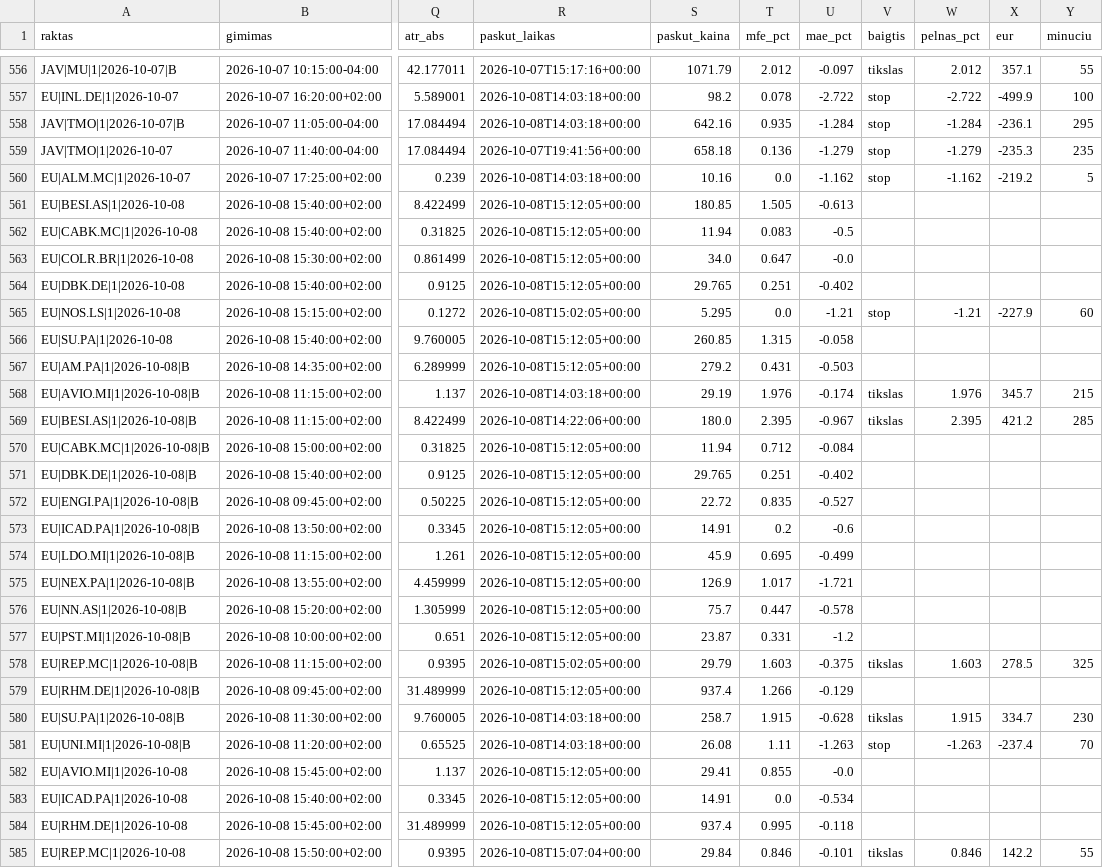
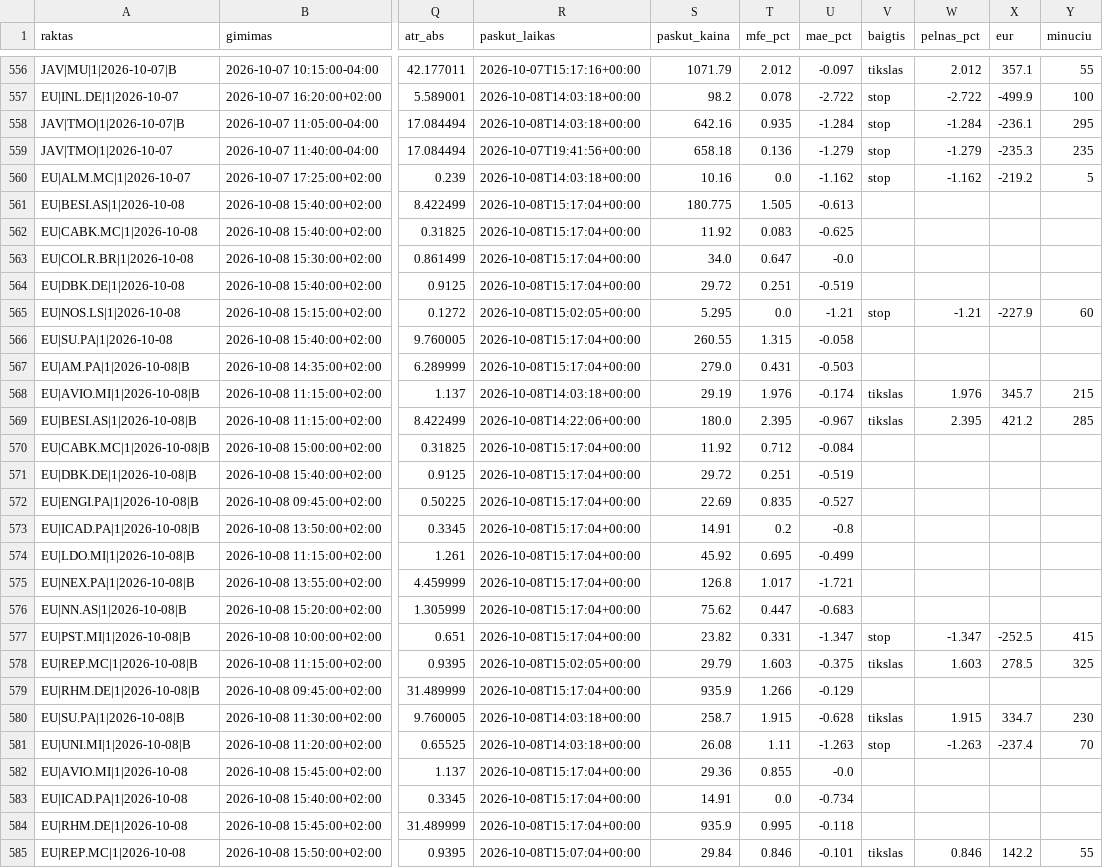
Before and after one commit to MantasBud/Detektorius, a CSV file: docs/zurnalas.csv, drawn as a sheet; only a part is shown, gaps mark what is left out; the diff covers the shown part only; the diff names each change by its address in the sheet, - before the commit and + after, or states it on an @@ line.

```diff
--- a/docs/zurnalas.csv
+++ b/docs/zurnalas.csv
-R561:R564 (paskut_laikas): 2026-10-08T15:12:05+00:00
+R561:R564 (paskut_laikas): 2026-10-08T15:17:04+00:00
-S561 (paskut_kaina): 180.85
+S561 (paskut_kaina): 180.775
-S562 (paskut_kaina): 11.94
+S562 (paskut_kaina): 11.92
-U562 (mae_pct): -0.5
+U562 (mae_pct): -0.625
-S564 (paskut_kaina): 29.765
+S564 (paskut_kaina): 29.72
-U564 (mae_pct): -0.402
+U564 (mae_pct): -0.519
-R566:R567 (paskut_laikas): 2026-10-08T15:12:05+00:00
+R566:R567 (paskut_laikas): 2026-10-08T15:17:04+00:00
-S566 (paskut_kaina): 260.85
+S566 (paskut_kaina): 260.55
-S567 (paskut_kaina): 279.2
+S567 (paskut_kaina): 279.0
-R570:R577 (paskut_laikas): 2026-10-08T15:12:05+00:00
+R570:R577 (paskut_laikas): 2026-10-08T15:17:04+00:00
-S570 (paskut_kaina): 11.94
+S570 (paskut_kaina): 11.92
-S571 (paskut_kaina): 29.765
+S571 (paskut_kaina): 29.72
-U571 (mae_pct): -0.402
+U571 (mae_pct): -0.519
-S572 (paskut_kaina): 22.72
+S572 (paskut_kaina): 22.69
-U573 (mae_pct): -0.6
+U573 (mae_pct): -0.8
-S574 (paskut_kaina): 45.9
+S574 (paskut_kaina): 45.92
-S575 (paskut_kaina): 126.9
+S575 (paskut_kaina): 126.8
-S576 (paskut_kaina): 75.7
+S576 (paskut_kaina): 75.62
-U576 (mae_pct): -0.578
+U576 (mae_pct): -0.683
-S577 (paskut_kaina): 23.87
+S577 (paskut_kaina): 23.82
-U577 (mae_pct): -1.2
+U577 (mae_pct): -1.347
-V577 (baigtis): (empty)
+V577 (baigtis): stop
-W577 (pelnas_pct): (empty)
+W577 (pelnas_pct): -1.347
-X577 (eur): (empty)
+X577 (eur): -252.5
-Y577 (minuciu): (empty)
+Y577 (minuciu): 415
-R579 (paskut_laikas): 2026-10-08T15:12:05+00:00
+R579 (paskut_laikas): 2026-10-08T15:17:04+00:00
-S579 (paskut_kaina): 937.4
+S579 (paskut_kaina): 935.9
-R582:R584 (paskut_laikas): 2026-10-08T15:12:05+00:00
+R582:R584 (paskut_laikas): 2026-10-08T15:17:04+00:00
-S582 (paskut_kaina): 29.41
+S582 (paskut_kaina): 29.36
-U583 (mae_pct): -0.534
+U583 (mae_pct): -0.734
-S584 (paskut_kaina): 937.4
+S584 (paskut_kaina): 935.9
```
Also changed, not shown: 44 edited cells elsewhere in this file, 2 other files.
